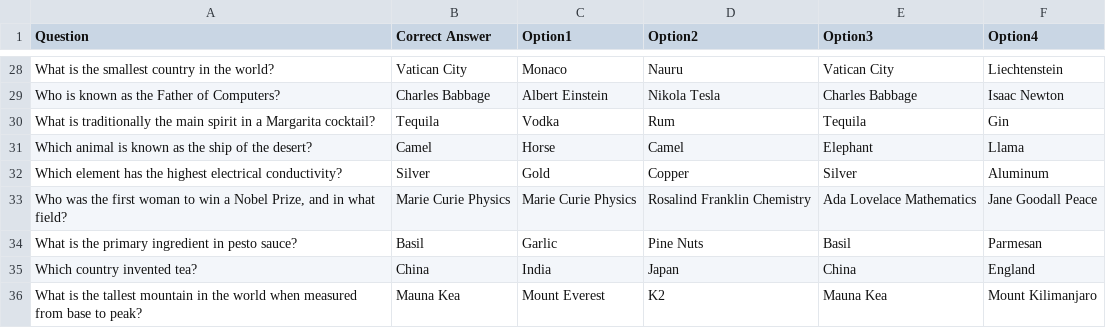
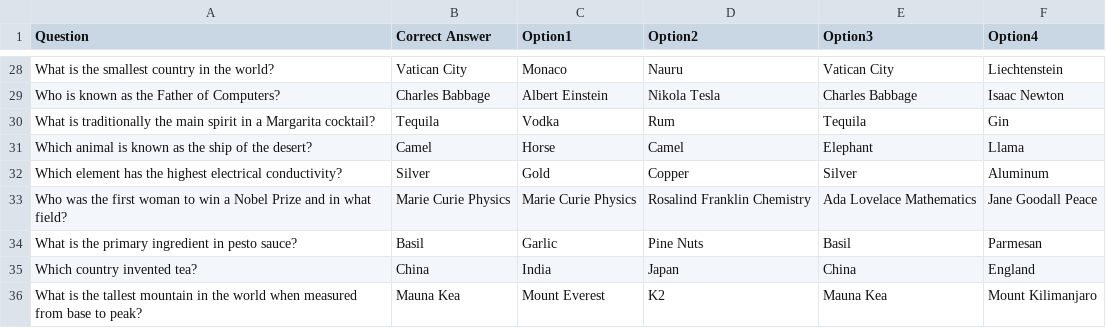
Before and after one commit to joaossousa12/feup-cpd, a CSV file: assign2/src/triviadb.csv, drawn as a sheet; only a part is shown, gaps mark what is left out.

```diff
--- a/assign2/src/triviadb.csv
+++ b/assign2/src/triviadb.csv
@@ -32,3 +32,3 @@ Question,Correct Answer,Option1,Option2,Option3,Option4
 "Which element has the highest electrical conductivity?", "Silver", "Gold", "Copper", "Silver", "Aluminum"
-"Who was the first woman to win a Nobel Prize, and in what field?", "Marie Curie Physics", "Marie Curie Physics", "Rosalind Franklin Chemistry", "Ada Lovelace Mathematics", "Jane Goodall Peace"
+"Who was the first woman to win a Nobel Prize and in what field?", "Marie Curie Physics", "Marie Curie Physics", "Rosalind Franklin Chemistry", "Ada Lovelace Mathematics", "Jane Goodall Peace"
 "What is the primary ingredient in pesto sauce?", "Basil", "Garlic", "Pine Nuts", "Basil", "Parmesan"
```
Also changed, not shown: assign2/src/database.csv, assign2/src/serverTokens/tokens.csv, 4 other files.
